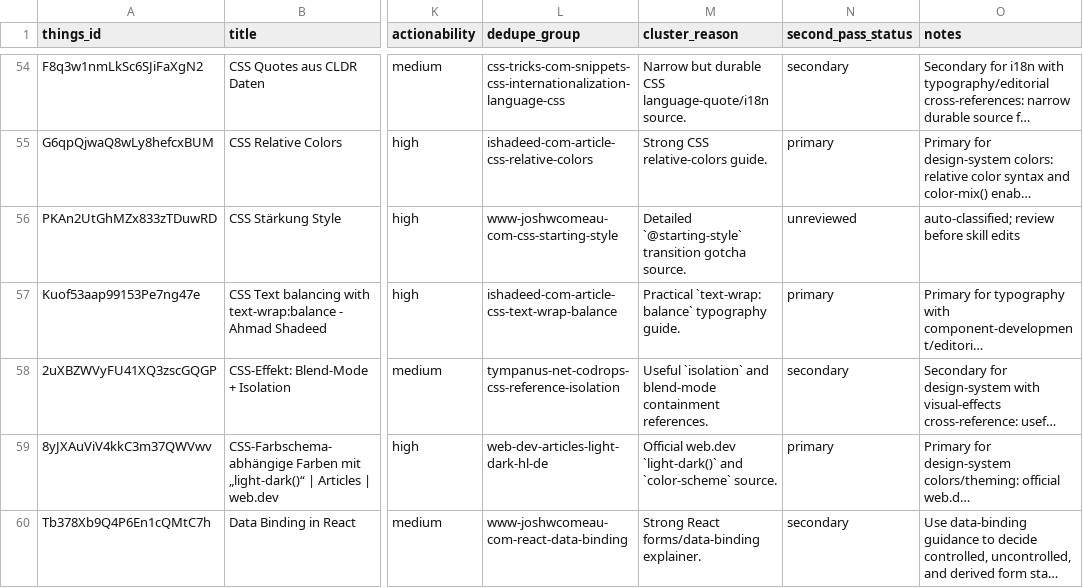
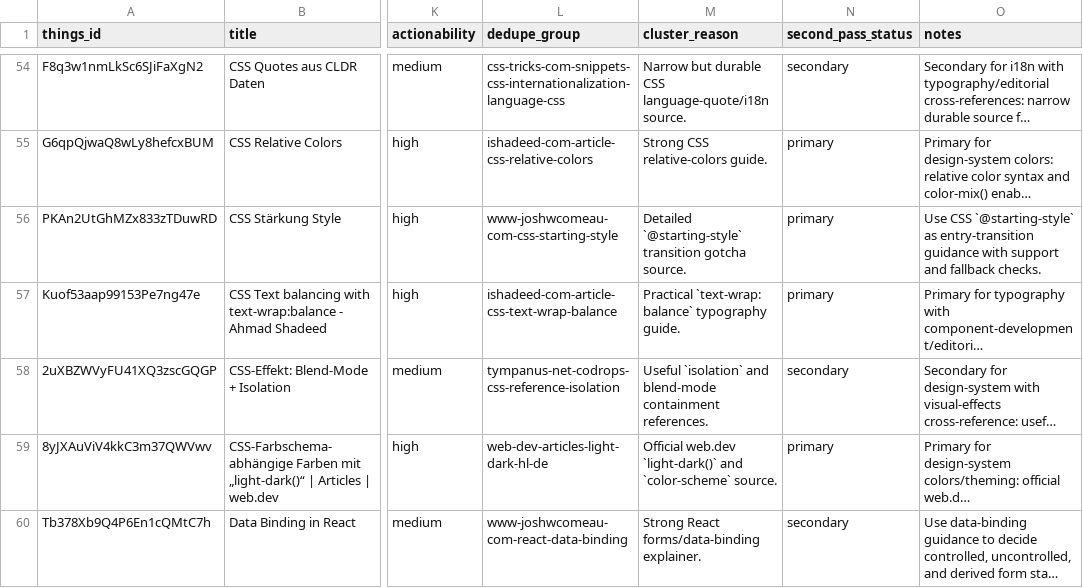
Before and after one commit to sebastian-software/skills.sebastian-software.com, a CSV file: docs/source-review/candidate-source-map.csv, drawn as a sheet; only a part is shown, gaps mark what is left out; long unchanged cells end in …; the diff names each change by its address in the sheet, - before the commit and + after, or states it on an @@ line.

Commit message:
skill(motion-interaction): integrate css-st-rkung-style
Things-ID: PKAn2UtGhMZx833zTDuwRD
Source: https://www.joshwcomeau.com/css/starting-style/
Decision: primary
Target: skills/internal/s7n-ui-design/references/35-motion-interaction.md
URL-Recheck: 2026-06-13, HTTP 200

```diff
--- a/docs/source-review/candidate-source-map.csv
+++ b/docs/source-review/candidate-source-map.csv
-N56 (second_pass_status): unreviewed
+N56 (second_pass_status): primary
-O56 (notes): auto-classified; review before skill edits
+O56 (notes): Use CSS `@starting-style` as entry-transition guidance with support and fallback checks.
```
Also changed, not shown: 1 other file.
